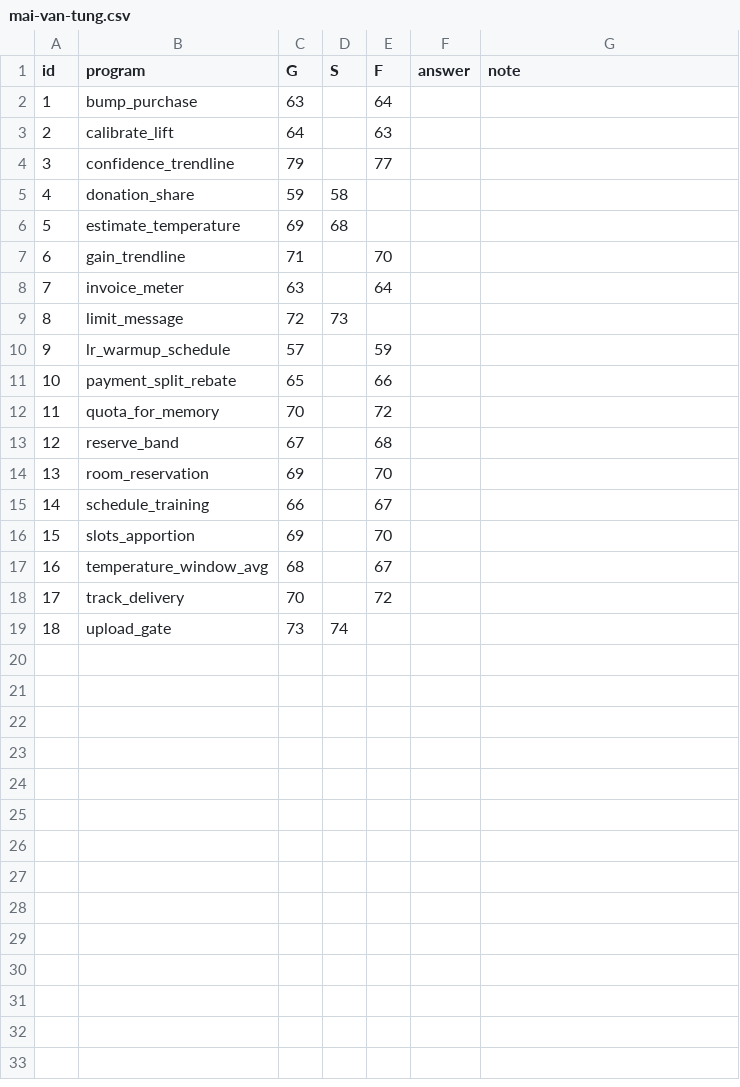
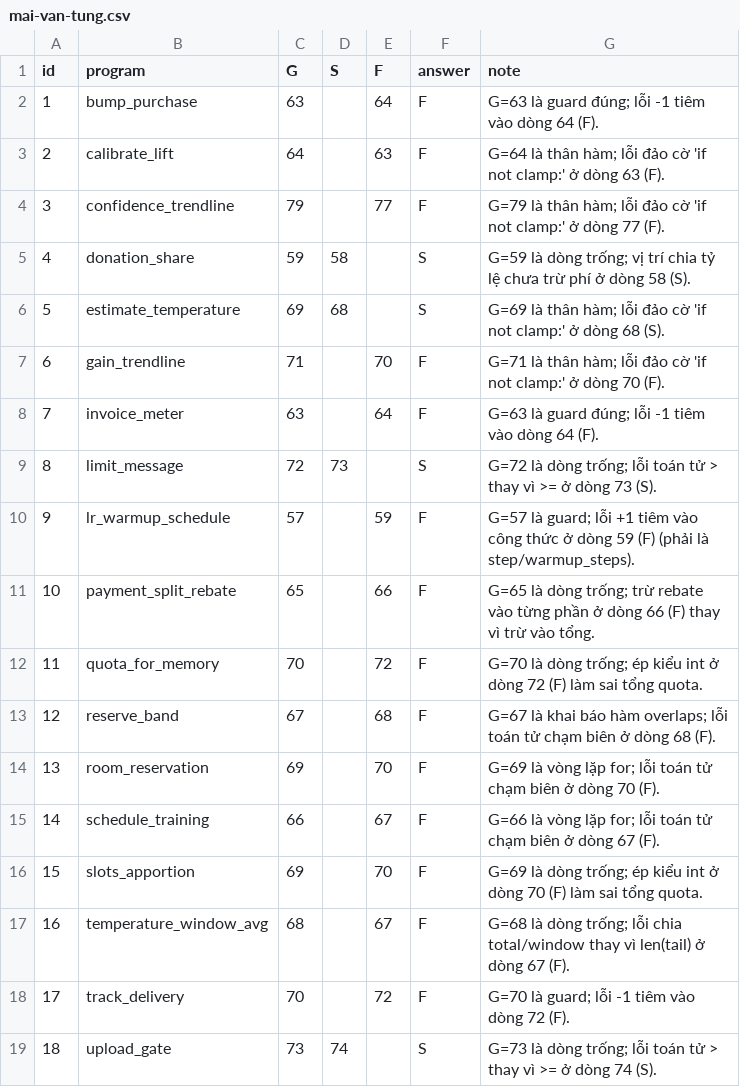
Before and after one commit to doanan293/grounded-or-guessed, a CSV file: docs/analysis/gt-review/thanh-vien/mai-van-tung.csv, drawn as a sheet.

```diff
--- a/docs/analysis/gt-review/thanh-vien/mai-van-tung.csv
+++ b/docs/analysis/gt-review/thanh-vien/mai-van-tung.csv
@@ -1,19 +1,19 @@
 id,program,G,S,F,answer,note
-1,bump_purchase,63,,64,,
-2,calibrate_lift,64,,63,,
-3,confidence_trendline,79,,77,,
-4,donation_share,59,58,,,
-5,estimate_temperature,69,68,,,
-6,gain_trendline,71,,70,,
-7,invoice_meter,63,,64,,
-8,limit_message,72,73,,,
-9,lr_warmup_schedule,57,,59,,
-10,payment_split_rebate,65,,66,,
-11,quota_for_memory,70,,72,,
-12,reserve_band,67,,68,,
-13,room_reservation,69,,70,,
-14,schedule_training,66,,67,,
-15,slots_apportion,69,,70,,
-16,temperature_window_avg,68,,67,,
-17,track_delivery,70,,72,,
-18,upload_gate,73,74,,,
+1,bump_purchase,63,,64,F,G=63 là guard đúng; lỗi -1 tiêm vào dòng 64 (F).
+2,calibrate_lift,64,,63,F,G=64 là thân hàm; lỗi đảo cờ 'if not clamp:' ở dòng 63 (F).
+3,confidence_trendline,79,,77,F,G=79 là thân hàm; lỗi đảo cờ 'if not clamp:' ở dòng 77 (F).
+4,donation_share,59,58,,S,G=59 là dòng trống; vị trí chia tỷ lệ chưa trừ phí ở dòng 58 (S).
+5,estimate_temperature,69,68,,S,G=69 là thân hàm; lỗi đảo cờ 'if not clamp:' ở dòng 68 (S).
+6,gain_trendline,71,,70,F,G=71 là thân hàm; lỗi đảo cờ 'if not clamp:' ở dòng 70 (F).
+7,invoice_meter,63,,64,F,G=63 là guard đúng; lỗi -1 tiêm vào dòng 64 (F).
+8,limit_message,72,73,,S,G=72 là dòng trống; lỗi toán tử > thay vì >= ở dòng 73 (S).
+9,lr_warmup_schedule,57,,59,F,G=57 là guard; lỗi +1 tiêm vào công thức ở dòng 59 (F) (phải là step/warmup_steps).
+10,payment_split_rebate,65,,66,F,G=65 là dòng trống; trừ rebate vào từng phần ở dòng 66 (F) thay vì trừ vào tổng.
+11,quota_for_memory,70,,72,F,G=70 là dòng trống; ép kiểu int ở dòng 72 (F) làm sai tổng quota.
+12,reserve_band,67,,68,F,G=67 là khai báo hàm overlaps; lỗi toán tử chạm biên ở dòng 68 (F).
+13,room_reservation,69,,70,F,G=69 là vòng lặp for; lỗi toán tử chạm biên ở dòng 70 (F).
+14,schedule_training,66,,67,F,G=66 là vòng lặp for; lỗi toán tử chạm biên ở dòng 67 (F).
+15,slots_apportion,69,,70,F,G=69 là dòng trống; ép kiểu int ở dòng 70 (F) làm sai tổng quota.
+16,temperature_window_avg,68,,67,F,G=68 là dòng trống; lỗi chia total/window thay vì len(tail) ở dòng 67 (F).
+17,track_delivery,70,,72,F,G=70 là guard; lỗi -1 tiêm vào dòng 72 (F).
+18,upload_gate,73,74,,S,G=73 là dòng trống; lỗi toán tử > thay vì >= ở dòng 74 (S).
```
Also changed, not shown: data/ablation_coverage.csv, data/rq3_renamed.csv, 18 other files.
